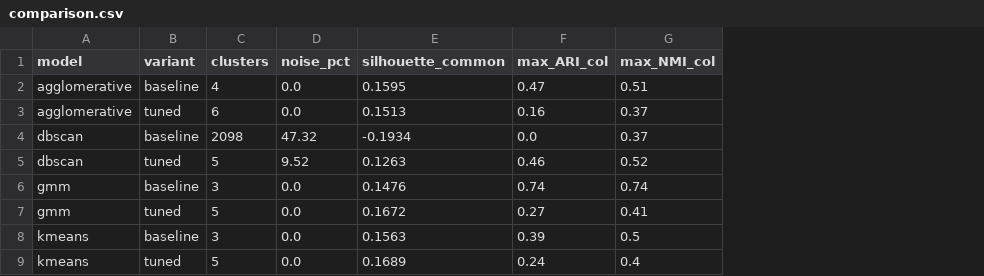
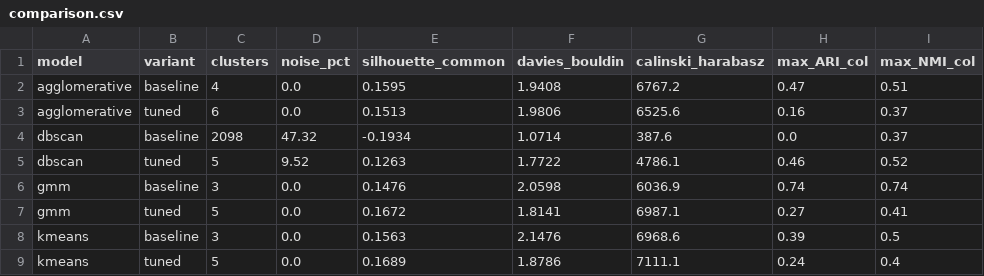
Before and after one commit to janaakarara/Hotel-ML-Project, a CSV file: clustering/comparison.csv, drawn as a sheet; only a part is shown; the diff names each change by its address in the sheet, - before the commit and + after, or states it on an @@ line.

Commit message:
Add DB and CH to comparison.csv, remove duplicate K-Means outputs, auto-describe clusters

```diff
--- a/clustering/comparison.csv
+++ b/clustering/comparison.csv
+column F (davies_bouldin), rows 2-9: 1.9408 | 1.9806 | 1.0714 | 1.7722 | 2.0598 | 1.8141 | 2.1476 | 1.8786
+column G (calinski_harabasz), rows 2-9: 6767.2 | 6525.6 | 387.6 | 4786.1 | 6036.9 | 6987.1 | 6968.6 | 7111.1
```
Also changed, not shown: clustering/kmeans/tuned/outputs/grid.csv, 18 other files.
